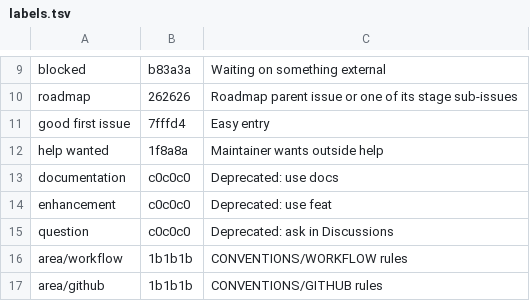
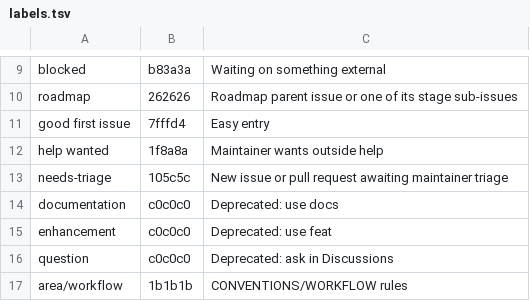
Before and after one commit to Szmelc-INC/CONVENTIONS.md, a TSV file: .github/labels.tsv, drawn as a sheet; only a part is shown, gaps mark what is left out; the shorter side is filled out with more unchanged rows; the diff names each change by its address in the sheet, - before the commit and + after, or states it on an @@ line.

Commit message:
docs(governance): add community and triage guidance

```diff
--- a/.github/labels.tsv
+++ b/.github/labels.tsv
+row 13: needs-triage | 105c5c | New issue or pull request awaiting maintainer triage
```
Also changed, not shown: 16 other files.
